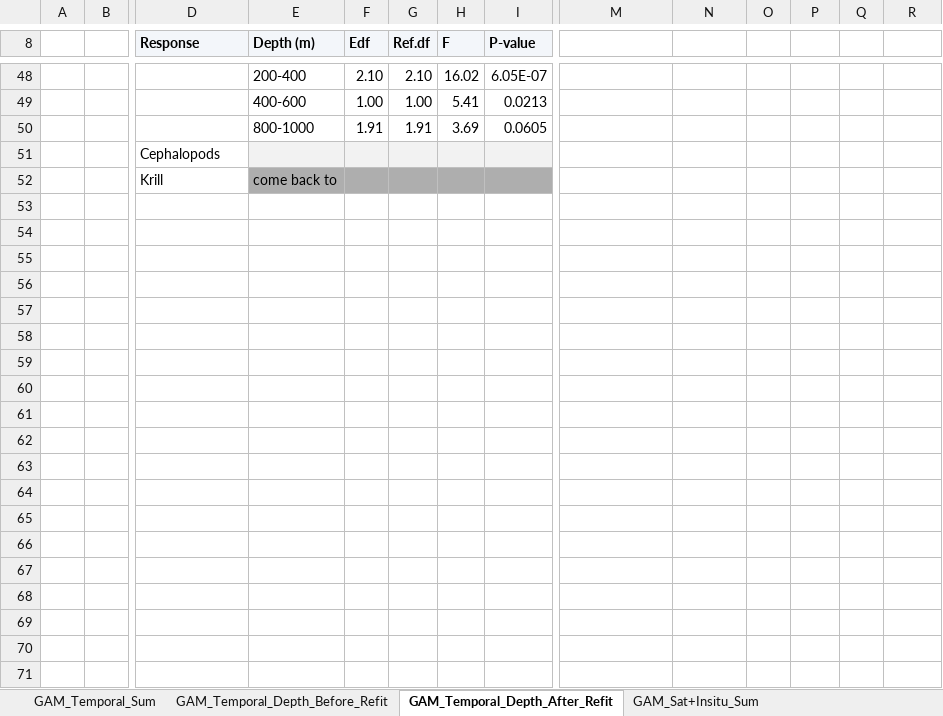
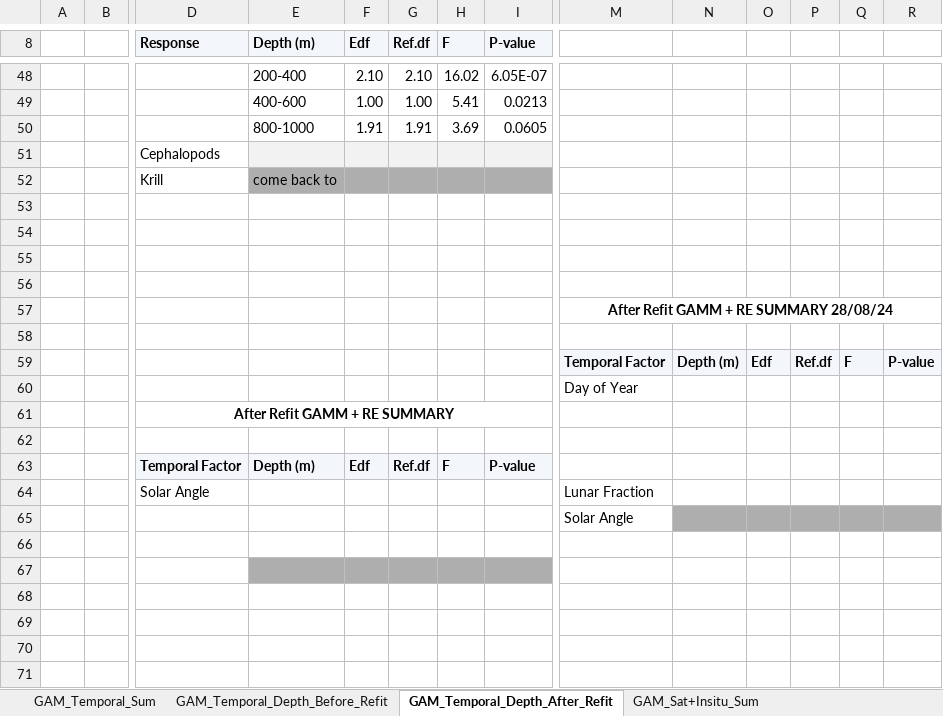
Before and after one commit to ZoeStarkey/K_Axis_Midoc, an Excel workbook: K4S_key_scripts/K4S_DA_Aims/K4S_DA_A2/K4S_DA_A2/K4S_DA_A2_GAM_Temporal_Results.xlsx, sheet GAM_Temporal_Depth_After_Refit, drawn as a sheet; only a part is shown, gaps mark what is left out; values as stored, in another font and other column widths than the file's, no borders; rows hold the shown columns only; the diff covers the shown part only; the diff names each change by its address in the sheet, - before the commit and + after, or states it on an @@ line.

```diff
--- a/K4S_key_scripts/K4S_DA_Aims/K4S_DA_A2/K4S_DA_A2/K4S_DA_A2_GAM_Temporal_Results.xlsx (sheet GAM_Temporal_Depth_After_Refit)
+++ b/K4S_key_scripts/K4S_DA_Aims/K4S_DA_A2/K4S_DA_A2/K4S_DA_A2_GAM_Temporal_Results.xlsx (sheet GAM_Temporal_Depth_After_Refit)
+row 53: (empty)
+row 54: (empty)
+row 55: (empty)
+row 56: (empty)
+row 57:  |  |  |  |  |  |  |  | After Refit GAMM + RE SUMMARY 28/08/24
+row 58: (empty)
+row 59:  |  |  |  |  |  |  |  | Temporal Factor | Depth (m) | Edf | Ref.df | F | P-value
+row 60:  |  |  |  |  |  |  |  | Day of Year
+row 61:  |  | After Refit GAMM + RE SUMMARY
+row 62: (empty)
+row 63:  |  | Temporal Factor | Depth (m) | Edf | Ref.df | F | P-value
+row 64:  |  | Solar Angle |  |  |  |  |  | Lunar Fraction
+row 65:  |  |  |  |  |  |  |  | Solar Angle
+row 66: (empty)
+row 67: (empty)
+row 68: (empty)
+row 69: (empty)
+row 70: (empty)
+row 71: (empty)
```
Also changed, not shown: 17 added rows elsewhere in this sheet, sheet GAM_Temporal_Sum, 4 other files.
